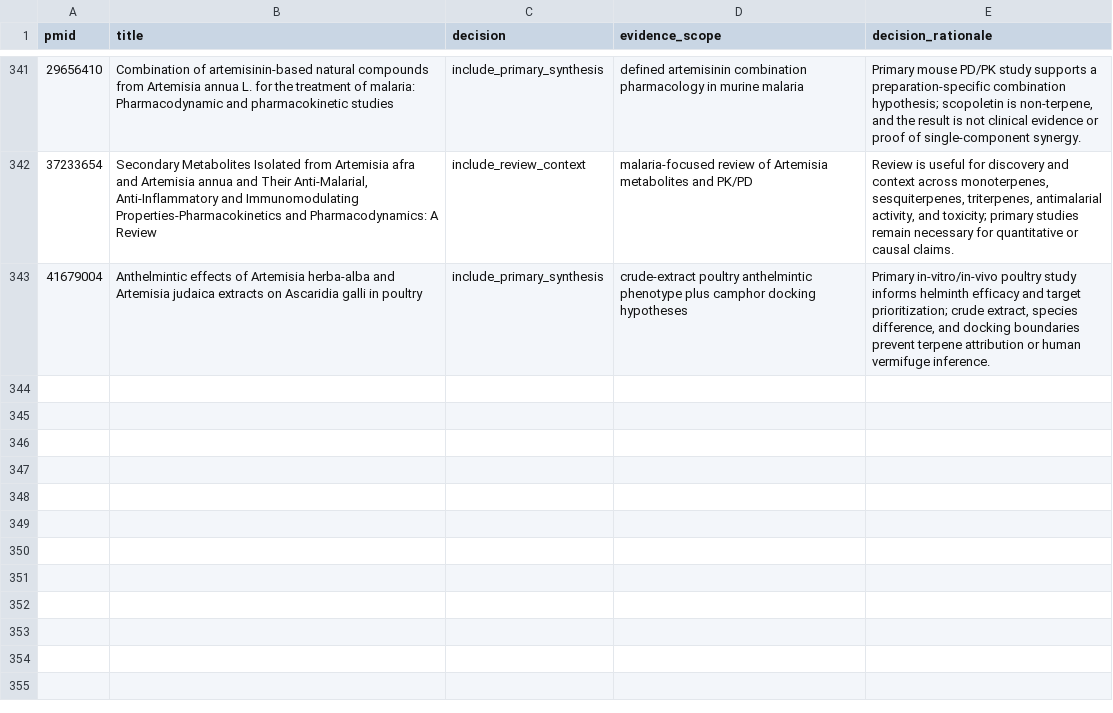
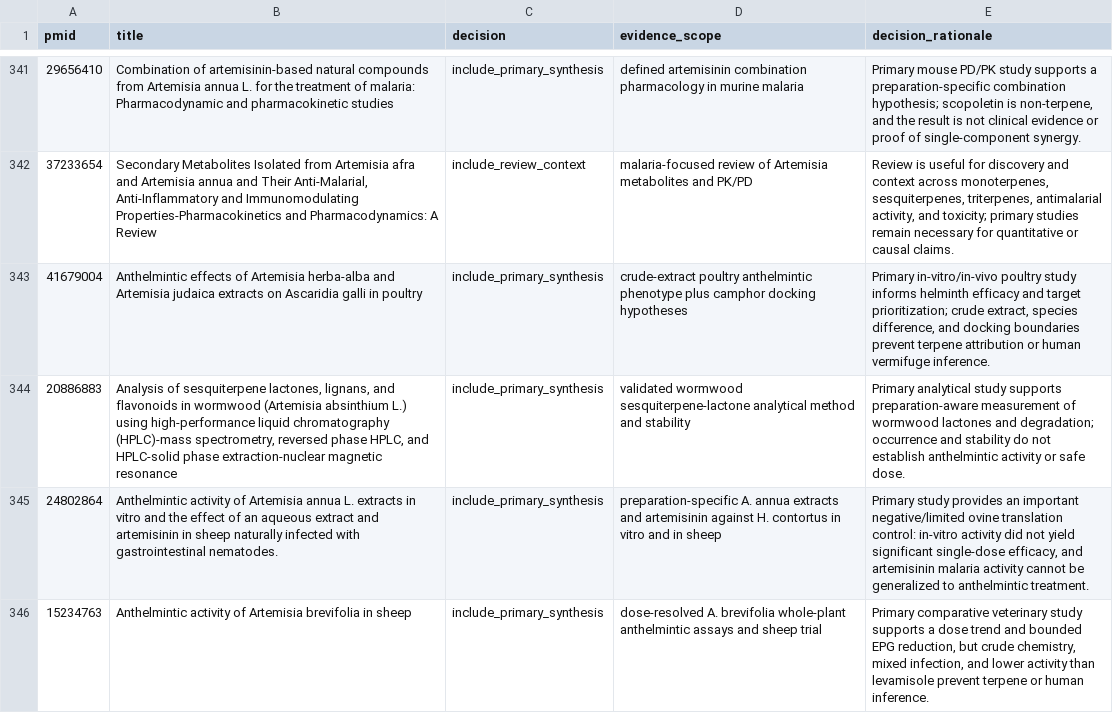
Before and after one commit to dcmcshan/artemisia, a CSV file: manuscript/manual-screening-decisions.csv, drawn as a sheet; only a part is shown, gaps mark what is left out; the diff names each change by its address in the sheet, - before the commit and + after, or states it on an @@ line.

```diff
--- a/manuscript/manual-screening-decisions.csv
+++ b/manuscript/manual-screening-decisions.csv
+row 344: 20886883 | Analysis of sesquiterpene lactones, lignans, and flavonoids in wormwood (Artemisia absinthium L.) using high-performance liquid chromatography (HPLC)-mass spectrometry, reversed phase HPLC, and HPLC-solid phase extraction-nuclear magnetic resonance | include_primary_synthesis | validated wormwood sesquiterpene-lactone analytical method and stability | Primary analytical study supports preparation-aware measurement of wormwood lactones and degradation; occurrence and stability do not establish anthelmintic activity or safe dose.
+row 345: 24802864 | Anthelmintic activity of Artemisia annua L. extracts in vitro and the effect of an aqueous extract and artemisinin in sheep naturally infected with gastrointestinal nematodes. | include_primary_synthesis | preparation-specific A. annua extracts and artemisinin against H. contortus in vitro and in sheep | Primary study provides an important negative/limited ovine translation control: in-vitro activity did not yield significant single-dose efficacy, and artemisinin malaria activity cannot be generalized to anthelmintic treatment.
+row 346: 15234763 | Anthelmintic activity of Artemisia brevifolia in sheep | include_primary_synthesis | dose-resolved A. brevifolia whole-plant anthelmintic assays and sheep trial | Primary comparative veterinary study supports a dose trend and bounded EPG reduction, but crude chemistry, mixed infection, and lower activity than levamisole prevent terpene or human inference.
```
Also changed, not shown: manuscript/antiparasitic-evidence.csv, manuscript/claim-audit.csv, 11 other files.
